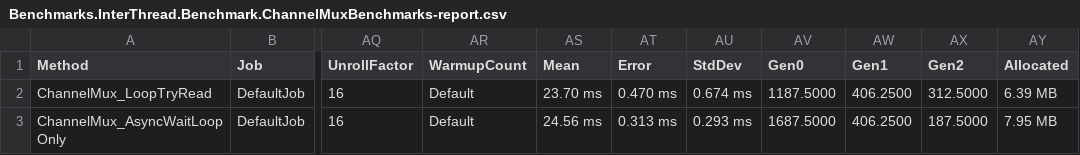
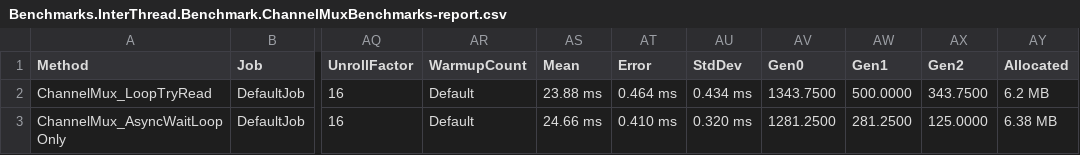
Before and after one commit to erichiller/csharp-benchmarks, a CSV file: InterThread/Benchmark/BenchmarkDotNet.Artifacts/results/Benchmarks.InterThread.Benchmark.ChannelMuxBenchmarks-report.csv, drawn as a sheet; only a part is shown, gaps mark what is left out; the diff names each change by its address in the sheet, - before the commit and + after, or states it on an @@ line.

```diff
--- a/InterThread/Benchmark/BenchmarkDotNet.Artifacts/results/Benchmarks.InterThread.Benchmark.ChannelMuxBenchmarks-report.csv
+++ b/InterThread/Benchmark/BenchmarkDotNet.Artifacts/results/Benchmarks.InterThread.Benchmark.ChannelMuxBenchmarks-report.csv
-AS2 (Mean): 23.70 ms
+AS2 (Mean): 23.88 ms
-AT2 (Error): 0.470 ms
+AT2 (Error): 0.464 ms
-AU2 (StdDev): 0.674 ms
+AU2 (StdDev): 0.434 ms
-AV2 (Gen0): 1187.5000
+AV2 (Gen0): 1343.7500
-AW2 (Gen1): 406.2500
+AW2 (Gen1): 500.0000
-AX2 (Gen2): 312.5000
+AX2 (Gen2): 343.7500
-AY2 (Allocated): 6.39 MB
+AY2 (Allocated): 6.2 MB
-AS3 (Mean): 24.56 ms
+AS3 (Mean): 24.66 ms
-AT3 (Error): 0.313 ms
+AT3 (Error): 0.410 ms
-AU3 (StdDev): 0.293 ms
+AU3 (StdDev): 0.320 ms
-AV3 (Gen0): 1687.5000
+AV3 (Gen0): 1281.2500
-AW3 (Gen1): 406.2500
+AW3 (Gen1): 281.2500
-AX3 (Gen2): 187.5000
+AX3 (Gen2): 125.0000
-AY3 (Allocated): 7.95 MB
+AY3 (Allocated): 6.38 MB
```
Also changed, not shown: 6 other files.
